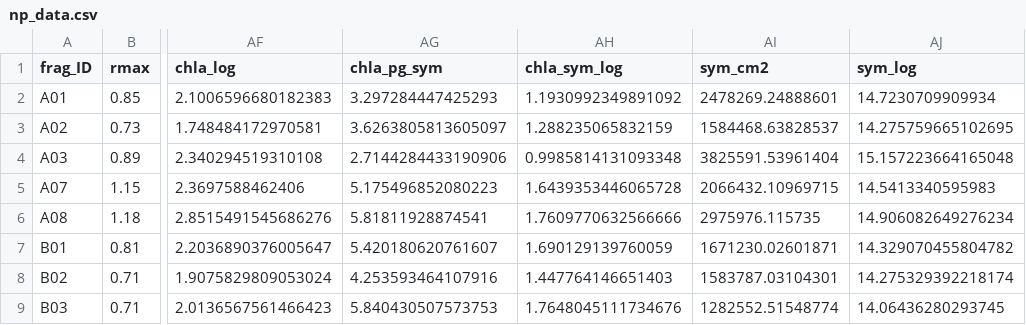
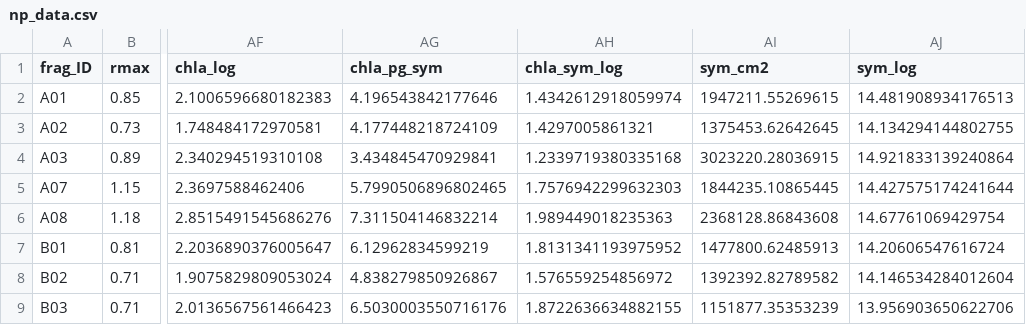
Before and after one commit to njsilbiger/Oki_TPC_PI, a CSV file: Data/Physiology/np_data.csv, drawn as a sheet; only a part is shown, gaps mark what is left out; the diff covers the shown part only; the diff names each change by its address in the sheet, - before the commit and + after, or states it on an @@ line.

```diff
--- a/Data/Physiology/np_data.csv
+++ b/Data/Physiology/np_data.csv
-AG2 (chla_pg_sym): 3.297284447425293
+AG2 (chla_pg_sym): 4.196543842177646
-AH2 (chla_sym_log): 1.1930992349891092
+AH2 (chla_sym_log): 1.4342612918059974
-AI2 (sym_cm2): 2478269.24888601
+AI2 (sym_cm2): 1947211.55269615
-AJ2 (sym_log): 14.7230709909934
+AJ2 (sym_log): 14.481908934176513
-AG3 (chla_pg_sym): 3.6263805813605097
+AG3 (chla_pg_sym): 4.177448218724109
-AH3 (chla_sym_log): 1.288235065832159
+AH3 (chla_sym_log): 1.4297005861321
-AI3 (sym_cm2): 1584468.63828537
+AI3 (sym_cm2): 1375453.62642645
-AJ3 (sym_log): 14.275759665102695
+AJ3 (sym_log): 14.134294144802755
-AG4 (chla_pg_sym): 2.7144284433190906
+AG4 (chla_pg_sym): 3.434845470929841
-AH4 (chla_sym_log): 0.9985814131093348
+AH4 (chla_sym_log): 1.2339719380335168
-AI4 (sym_cm2): 3825591.53961404
+AI4 (sym_cm2): 3023220.28036915
-AJ4 (sym_log): 15.157223664165048
+AJ4 (sym_log): 14.921833139240864
-AG5 (chla_pg_sym): 5.175496852080223
+AG5 (chla_pg_sym): 5.7990506896802465
-AH5 (chla_sym_log): 1.6439353446065728
+AH5 (chla_sym_log): 1.7576942299632303
-AI5 (sym_cm2): 2066432.10969715
+AI5 (sym_cm2): 1844235.10865445
-AJ5 (sym_log): 14.5413340595983
+AJ5 (sym_log): 14.427575174241644
-AG6 (chla_pg_sym): 5.81811928874541
+AG6 (chla_pg_sym): 7.311504146832214
-AH6 (chla_sym_log): 1.7609770632566666
+AH6 (chla_sym_log): 1.989449018235363
-AI6 (sym_cm2): 2975976.115735
+AI6 (sym_cm2): 2368128.86843608
-AJ6 (sym_log): 14.906082649276234
+AJ6 (sym_log): 14.67761069429754
-AG7 (chla_pg_sym): 5.420180620761607
+AG7 (chla_pg_sym): 6.12962834599219
-AH7 (chla_sym_log): 1.690129139760059
+AH7 (chla_sym_log): 1.8131341193975952
-AI7 (sym_cm2): 1671230.02601871
+AI7 (sym_cm2): 1477800.62485913
-AJ7 (sym_log): 14.329070455804782
+AJ7 (sym_log): 14.20606547616724
-AG8 (chla_pg_sym): 4.253593464107916
+AG8 (chla_pg_sym): 4.838279850926867
-AH8 (chla_sym_log): 1.447764146651403
+AH8 (chla_sym_log): 1.576559254856972
-AI8 (sym_cm2): 1583787.03104301
+AI8 (sym_cm2): 1392392.82789582
-AJ8 (sym_log): 14.275329392218174
+AJ8 (sym_log): 14.146534284012604
-AG9 (chla_pg_sym): 5.840430507573753
+AG9 (chla_pg_sym): 6.5030003550716176
-AH9 (chla_sym_log): 1.7648045111734676
+AH9 (chla_sym_log): 1.8722636634882155
-AI9 (sym_cm2): 1282552.51548774
+AI9 (sym_cm2): 1151877.35353239
-AJ9 (sym_log): 14.06436280293745
+AJ9 (sym_log): 13.956903650622706
```
Also changed, not shown: 158 edited cells elsewhere in this file, Data/Physiology/Chla_avg.csv, Data/Physiology/all_data_concatenated.csv, 19 other files.
